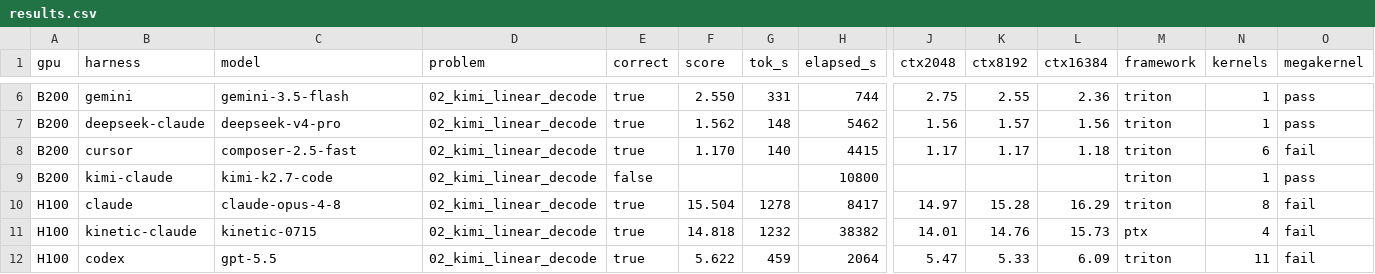
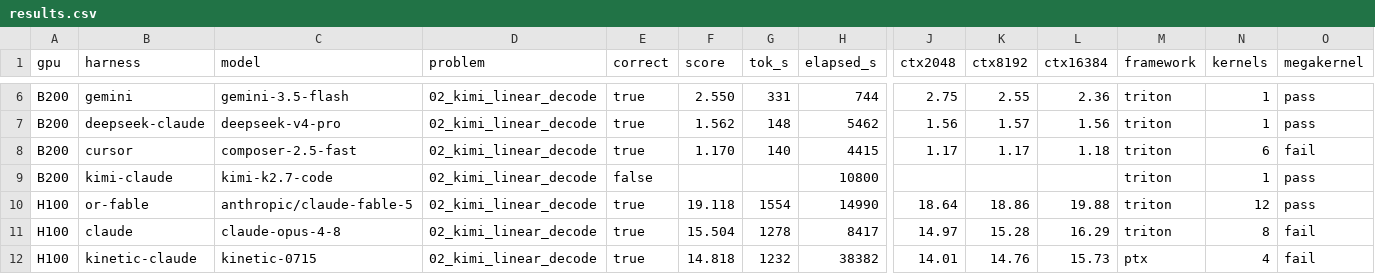
Before and after one commit to Infatoshi/kernelbench.com, a CSV file: public/data/mega/results.csv, drawn as a sheet; only a part is shown, gaps mark what is left out; the shorter side is filled out with more unchanged rows; rows hold the shown columns only; the diff names each change by its address in the sheet, - before the commit and + after, or states it on an @@ line.

```diff
--- a/public/data/mega/results.csv
+++ b/public/data/mega/results.csv
+row 10: H100 | or-fable | anthropic/claude-fable-5 | 02_kimi_linear_decode | true | 19.118 | 1554 | 14990 | 18.64 | 18.86 | 19.88 | triton | 12 | pass
```
Also changed, not shown: 6 other files.
